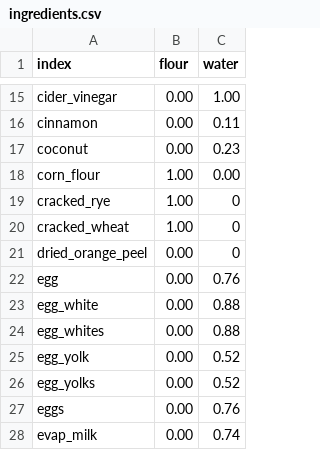
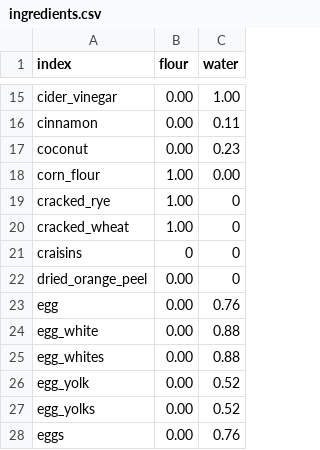
Before and after one commit to gbishop/bake, a CSV file: ingredients.csv, drawn as a sheet; only a part is shown, gaps mark what is left out; the shorter side is filled out with more unchanged rows.

```diff
--- a/ingredients.csv
+++ b/ingredients.csv
@@ -20,2 +20,3 @@ cracked_rye,1.00,0
 cracked_wheat,1.00,0
+craisins,0,0
 dried_orange_peel,0.00,0
```
